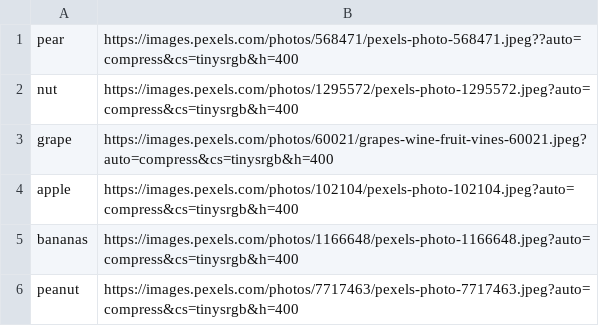
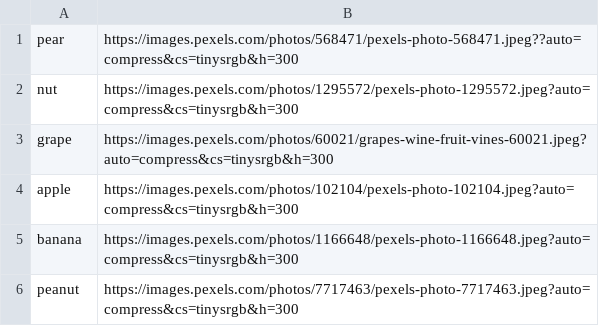
Before and after one commit to ACE-IT-Development/App.Flashcard, a CSV file: Fruits.csv, drawn as a sheet.

Commit message:
Update Fruits.csv

```diff
--- a/Fruits.csv
+++ b/Fruits.csv
@@ -1,6 +1,6 @@
-pear,https://images.pexels.com/photos/568471/pexels-photo-568471.jpeg??auto=compress&cs=tinysrgb&h=400
-nut,https://images.pexels.com/photos/1295572/pexels-photo-1295572.jpeg?auto=compress&cs=tinysrgb&h=400
-grape,https://images.pexels.com/photos/60021/grapes-wine-fruit-vines-60021.jpeg?auto=compress&cs=tinysrgb&h=400
-apple,https://images.pexels.com/photos/102104/pexels-photo-102104.jpeg?auto=compress&cs=tinysrgb&h=400
-bananas,https://images.pexels.com/photos/1166648/pexels-photo-1166648.jpeg?auto=compress&cs=tinysrgb&h=400
-peanut,https://images.pexels.com/photos/7717463/pexels-photo-7717463.jpeg?auto=compress&cs=tinysrgb&h=400
+pear,https://images.pexels.com/photos/568471/pexels-photo-568471.jpeg??auto=compress&cs=tinysrgb&h=300
+nut,https://images.pexels.com/photos/1295572/pexels-photo-1295572.jpeg?auto=compress&cs=tinysrgb&h=300
+grape,https://images.pexels.com/photos/60021/grapes-wine-fruit-vines-60021.jpeg?auto=compress&cs=tinysrgb&h=300
+apple,https://images.pexels.com/photos/102104/pexels-photo-102104.jpeg?auto=compress&cs=tinysrgb&h=300
+banana,https://images.pexels.com/photos/1166648/pexels-photo-1166648.jpeg?auto=compress&cs=tinysrgb&h=300
+peanut,https://images.pexels.com/photos/7717463/pexels-photo-7717463.jpeg?auto=compress&cs=tinysrgb&h=300
```
